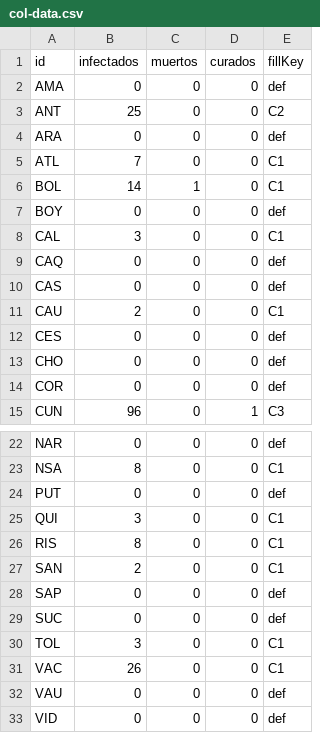
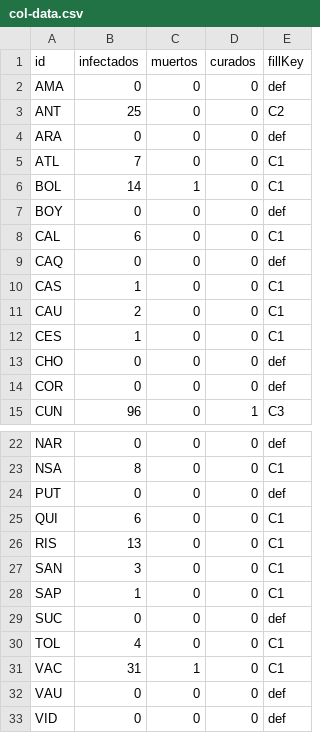
Before and after one commit to cgutierr3z/covidmap-col, a CSV file: col-data.csv, drawn as a sheet; only a part is shown, gaps mark what is left out.

Commit message:
update data-col 2020.03.22 10:17

```diff
--- a/col-data.csv
+++ b/col-data.csv
@@ -7,7 +7,7 @@ BOL,14,1,0,C1
 BOY,0,0,0,def
-CAL,3,0,0,C1
+CAL,6,0,0,C1
 CAQ,0,0,0,def
-CAS,0,0,0,def
+CAS,1,0,0,C1
 CAU,2,0,0,C1
-CES,0,0,0,def
+CES,1,0,0,C1
 CHO,0,0,0,def
@@ -24,9 +24,9 @@ NSA,8,0,0,C1
 PUT,0,0,0,def
-QUI,3,0,0,C1
-RIS,8,0,0,C1
-SAN,2,0,0,C1
-SAP,0,0,0,def
+QUI,6,0,0,C1
+RIS,13,0,0,C1
+SAN,3,0,0,C1
+SAP,1,0,0,C1
 SUC,0,0,0,def
-TOL,3,0,0,C1
-VAC,26,0,0,C1
+TOL,4,0,0,C1
+VAC,31,1,0,C1
 VAU,0,0,0,def
```
